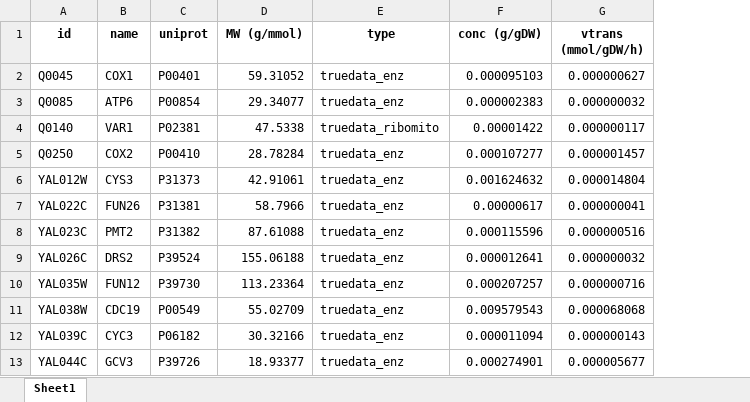
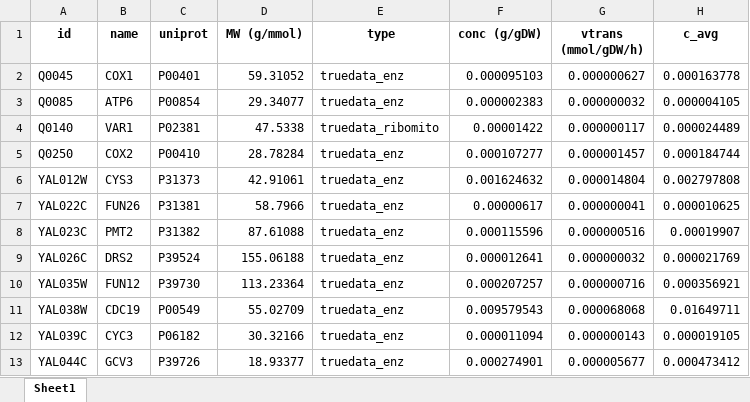
Before and after one commit to EarthToMooney/scRBA, an Excel workbook: parameterization/kapp/datasets/Shen2024_batchGlc_using_MFA_and_scRBA_methods/Shen2024_batch_glc.xlsx, sheet Sheet1, drawn as a sheet; only a part is shown; values as stored, in another font and other column widths than the file's, no borders; the diff names each change by its address in the sheet, - before the commit and + after, or states it on an @@ line.

```diff
--- a/parameterization/kapp/datasets/Shen2024_batchGlc_using_MFA_and_scRBA_methods/Shen2024_batch_glc.xlsx (sheet Sheet1)
+++ b/parameterization/kapp/datasets/Shen2024_batchGlc_using_MFA_and_scRBA_methods/Shen2024_batch_glc.xlsx (sheet Sheet1)
+column H (c_avg), rows 2-13: 0.000163778 | 0.000004105 | 0.000024489 | 0.000184744 | 0.002797808 | 0.000010625 | 0.00019907 | 0.000021769 | 0.000356921 | 0.01649711 | 0.000019105 | 0.000473412
```
Also changed, not shown: 3 other files.
